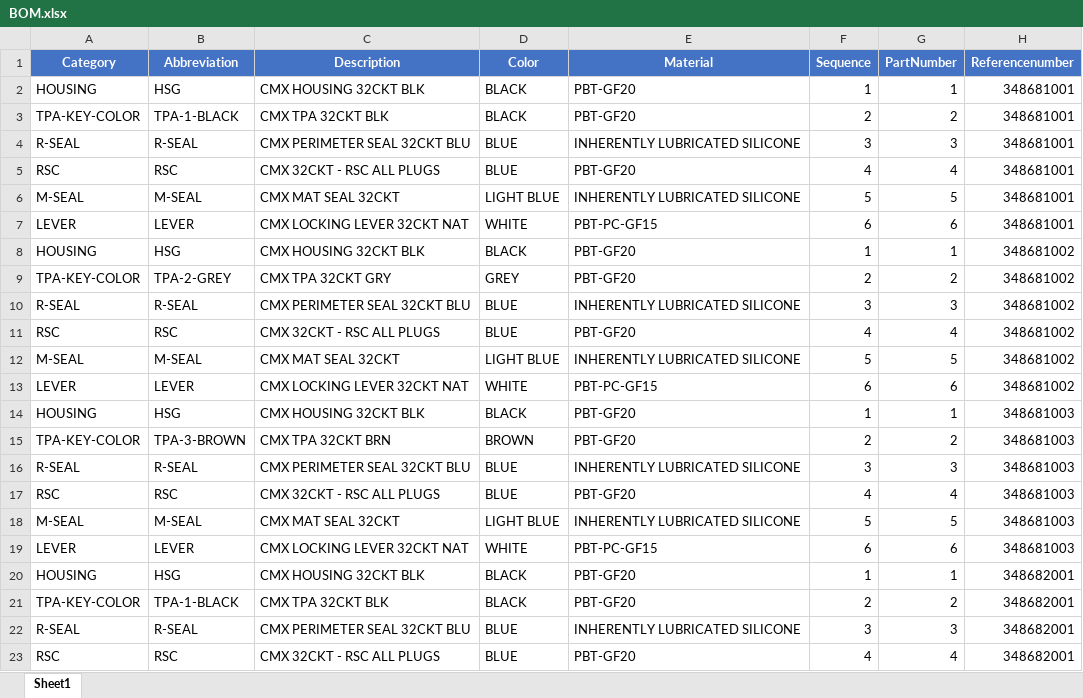
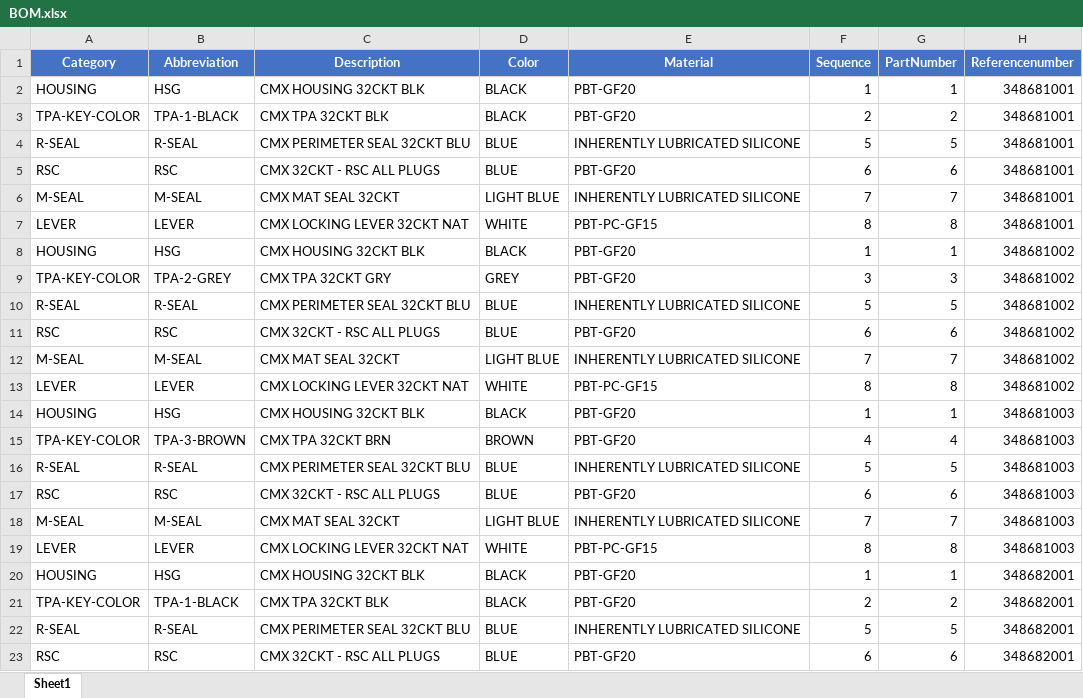
Before and after one commit to arjun-s-molex/CVP-2.0-Data-Prep-Automation, an Excel workbook: product family/CMX/CMX 32 CKT (34868)/BOM.xlsx, sheet Sheet1, drawn as a sheet; only a part is shown; values as stored, in another font and other column widths than the file's, no borders; the diff covers the shown part only; the diff names each change by its address in the sheet, - before the commit and + after, or states it on an @@ line.

```diff
--- a/product family/CMX/CMX 32 CKT (34868)/BOM.xlsx (sheet Sheet1)
+++ b/product family/CMX/CMX 32 CKT (34868)/BOM.xlsx (sheet Sheet1)
-F4 (Sequence): 3
+F4 (Sequence): 5
-G4 (PartNumber): 3
+G4 (PartNumber): 5
-F5 (Sequence): 4
+F5 (Sequence): 6
-G5 (PartNumber): 4
+G5 (PartNumber): 6
-F6 (Sequence): 5
+F6 (Sequence): 7
-G6 (PartNumber): 5
+G6 (PartNumber): 7
-F7 (Sequence): 6
+F7 (Sequence): 8
-G7 (PartNumber): 6
+G7 (PartNumber): 8
-F9 (Sequence): 2
+F9 (Sequence): 3
-G9 (PartNumber): 2
+G9 (PartNumber): 3
-F10 (Sequence): 3
+F10 (Sequence): 5
-G10 (PartNumber): 3
+G10 (PartNumber): 5
-F11 (Sequence): 4
+F11 (Sequence): 6
-G11 (PartNumber): 4
+G11 (PartNumber): 6
-F12 (Sequence): 5
+F12 (Sequence): 7
-G12 (PartNumber): 5
+G12 (PartNumber): 7
-F13 (Sequence): 6
+F13 (Sequence): 8
-G13 (PartNumber): 6
+G13 (PartNumber): 8
-F15 (Sequence): 2
+F15 (Sequence): 4
-G15 (PartNumber): 2
+G15 (PartNumber): 4
-F16 (Sequence): 3
+F16 (Sequence): 5
-G16 (PartNumber): 3
+G16 (PartNumber): 5
-F17 (Sequence): 4
+F17 (Sequence): 6
-G17 (PartNumber): 4
+G17 (PartNumber): 6
-F18 (Sequence): 5
+F18 (Sequence): 7
-G18 (PartNumber): 5
+G18 (PartNumber): 7
-F19 (Sequence): 6
+F19 (Sequence): 8
-G19 (PartNumber): 6
+G19 (PartNumber): 8
-F22 (Sequence): 3
+F22 (Sequence): 5
-G22 (PartNumber): 3
+G22 (PartNumber): 5
-F23 (Sequence): 4
+F23 (Sequence): 6
-G23 (PartNumber): 4
+G23 (PartNumber): 6
```
Also changed, not shown: 24 edited cells elsewhere in this sheet, cvp sap tables/Z9DIR_MAT_SHEET.XLSX, product family/MX123/MX123 49 CKT WDC (216744)/BOM.xlsx, 5 other files.
